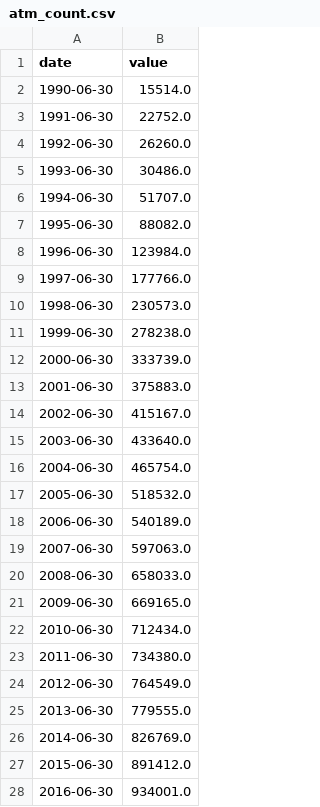
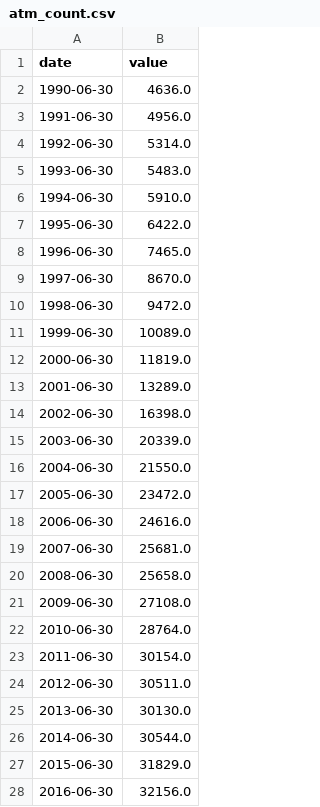
Before and after one commit to angelinabruno/banknote-dashboard, a CSV file: data/clean/atm_count.csv, drawn as a sheet; only a part is shown; the diff covers the shown part only.

```diff
--- a/data/clean/atm_count.csv
+++ b/data/clean/atm_count.csv
@@ -1,28 +1,28 @@
 date,value
-1990-06-30,15514.0
-1991-06-30,22752.0
-1992-06-30,26260.0
-1993-06-30,30486.0
-1994-06-30,51707.0
-1995-06-30,88082.0
-1996-06-30,123984.0
-1997-06-30,177766.0
-1998-06-30,230573.0
-1999-06-30,278238.0
-2000-06-30,333739.0
-2001-06-30,375883.0
-2002-06-30,415167.0
-2003-06-30,433640.0
-2004-06-30,465754.0
-2005-06-30,518532.0
-2006-06-30,540189.0
-2007-06-30,597063.0
-2008-06-30,658033.0
-2009-06-30,669165.0
-2010-06-30,712434.0
-2011-06-30,734380.0
-2012-06-30,764549.0
-2013-06-30,779555.0
-2014-06-30,826769.0
-2015-06-30,891412.0
-2016-06-30,934001.0
+1990-06-30,4636.0
+1991-06-30,4956.0
+1992-06-30,5314.0
+1993-06-30,5483.0
+1994-06-30,5910.0
+1995-06-30,6422.0
+1996-06-30,7465.0
+1997-06-30,8670.0
+1998-06-30,9472.0
+1999-06-30,10089.0
+2000-06-30,11819.0
+2001-06-30,13289.0
+2002-06-30,16398.0
+2003-06-30,20339.0
+2004-06-30,21550.0
+2005-06-30,23472.0
+2006-06-30,24616.0
+2007-06-30,25681.0
+2008-06-30,25658.0
+2009-06-30,27108.0
+2010-06-30,28764.0
+2011-06-30,30154.0
+2012-06-30,30511.0
+2013-06-30,30130.0
+2014-06-30,30544.0
+2015-06-30,31829.0
+2016-06-30,32156.0
```
Also changed, not shown: 2 edited cells elsewhere in this file, data/clean/atm_withdrawals_number.csv, data/clean/atm_withdrawals_value.csv, 25 other files.
